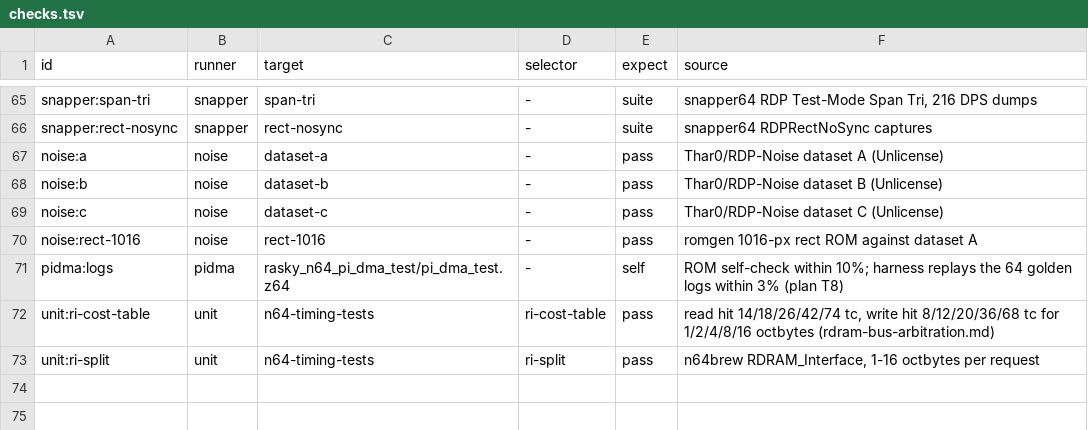
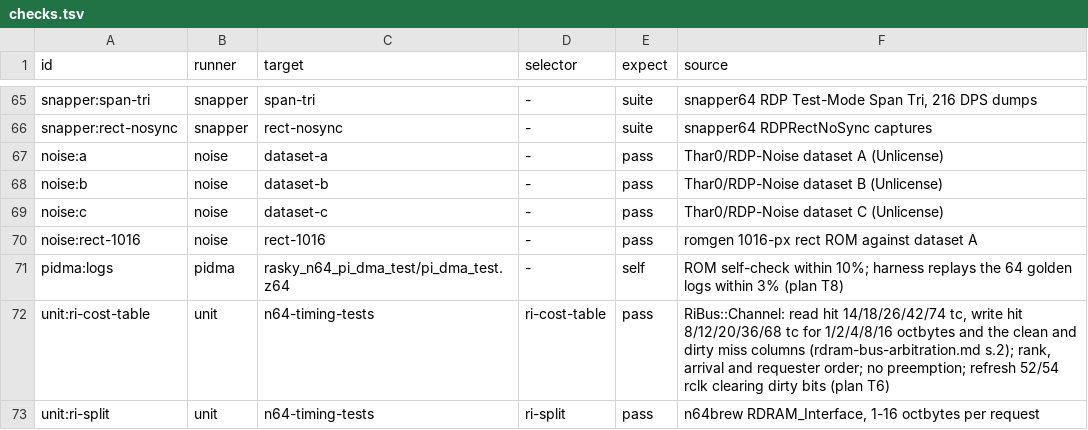
Before and after one commit to wScottSh/ares, a TSV file: tools/n64-timing/checks.tsv, drawn as a sheet; only a part is shown, gaps mark what is left out.

```diff
--- a/tools/n64-timing/checks.tsv
+++ b/tools/n64-timing/checks.tsv
@@ -71,3 +71,3 @@ noise:rect-1016	noise	rect-1016	-	pass	romgen 1016-px rect ROM against dataset A
 pidma:logs	pidma	rasky_n64_pi_dma_test/pi_dma_test.z64	-	self	ROM self-check within 10%; harness replays the 64 golden logs within 3% (plan T8)
-unit:ri-cost-table	unit	n64-timing-tests	ri-cost-table	pass	read hit 14/18/26/42/74 tc, write hit 8/12/20/36/68 tc for 1/2/4/8/16 octbytes (rdram-bus-arbitration.md)
+unit:ri-cost-table	unit	n64-timing-tests	ri-cost-table	pass	RiBus::Channel: read hit 14/18/26/42/74 tc, write hit 8/12/20/36/68 tc for 1/2/4/8/16 octbytes and the clean and dirty miss columns (rdram-bus-arbitration.md s.2); rank, arrival and requester order; no preemption; refresh 52/54 rclk clearing dirty bits (plan T6)
 unit:ri-split	unit	n64-timing-tests	ri-split	pass	n64brew RDRAM_Interface, 1-16 octbytes per request
```
Also changed, not shown: ares/n64/timing/behaviors.tsv, 5 other files.
